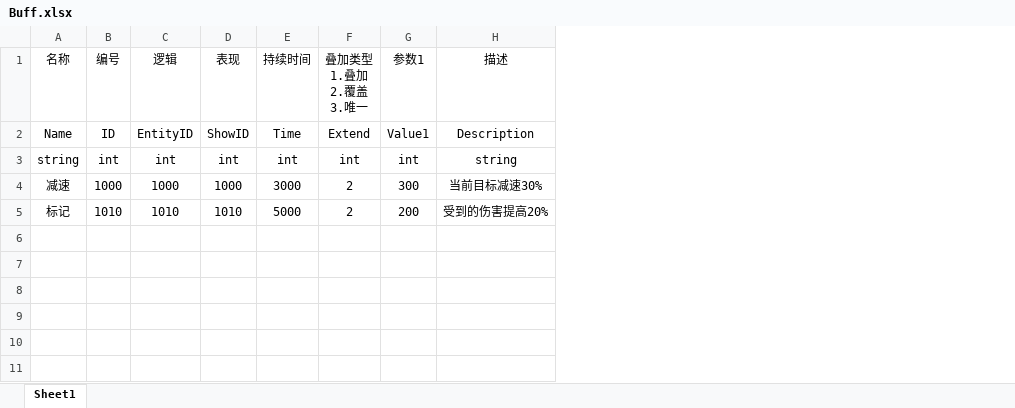
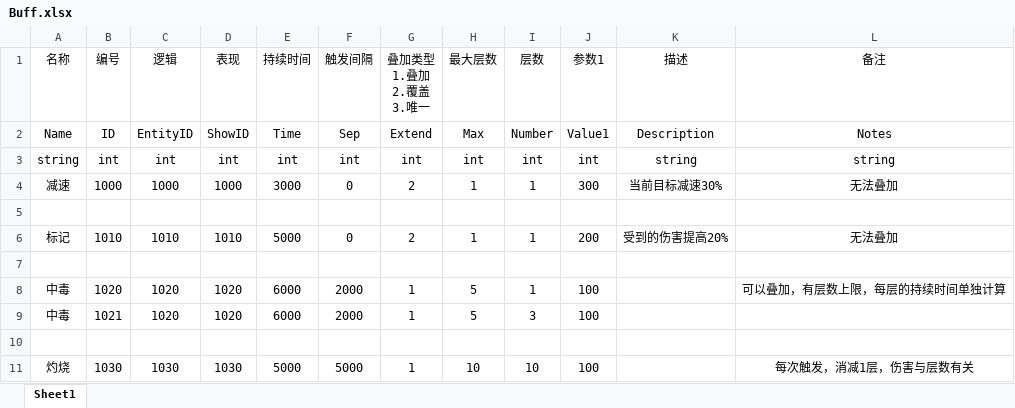
Before and after one commit to liujin-max/NoobTD, an Excel workbook: Tables/Buff.xlsx, sheet Sheet1, drawn as a sheet; values as stored, in another font and other column widths than the file's, no borders; addresses are those after the commit; the diff names each change by its address in the sheet, - before the commit and + after, or states it on an @@ line.

```diff
--- a/Tables/Buff.xlsx (sheet Sheet1)
+++ b/Tables/Buff.xlsx (sheet Sheet1)
+column F (触发间隔), rows 2-4: Sep | int | 0; row 6: 0
+column H (最大层数), rows 2-4: Max | int | 1; row 6: 1
+column I (层数), rows 2-4: Number | int | 1; row 6: 1
+column L (备注), rows 2-4: Notes | string | 无法叠加; row 6: 无法叠加
+row 5: (empty)
+row 7: (empty)
+row 8: 中毒 | 1020 | 1020 | 1020 | 6000 | 2000 | 1 | 5 | 1 | 100 |  | 可以叠加，有层数上限，每层的持续时间单独计算
+row 9: 中毒 | 1021 | 1020 | 1020 | 6000 | 2000 | 1 | 5 | 3 | 100
+row 10: (empty)
+row 11: 灼烧 | 1030 | 1030 | 1030 | 5000 | 5000 | 1 | 10 | 10 | 100 |  | 每次触发，消减1层，伤害与层数有关
```
Also changed, not shown: Tables/BaseType/EventEffectList.xlsx, Tables/Character.xlsx, 21 other files.
